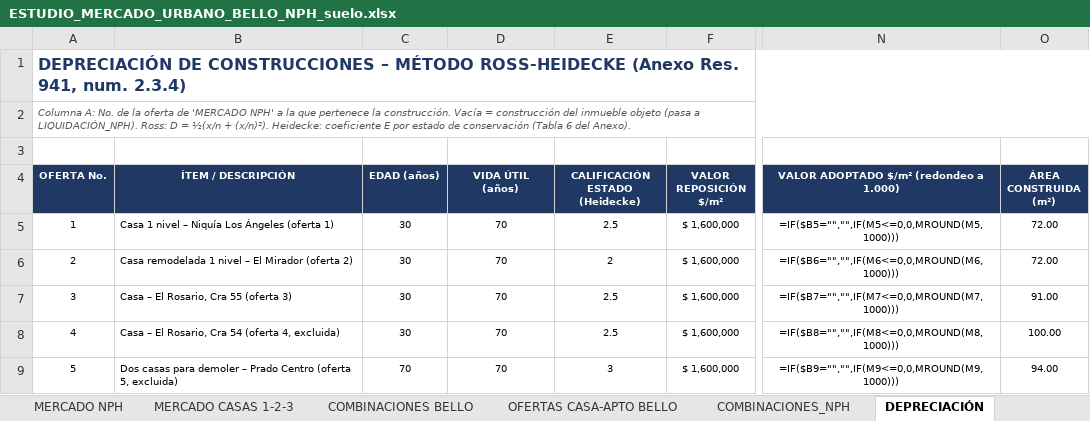
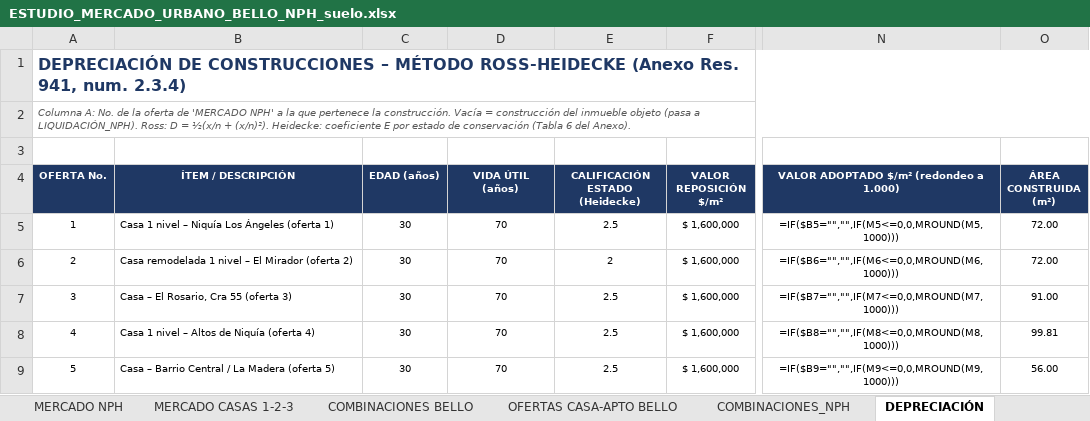
Before and after one commit to andresf1128-ui/Pruebas-Claude, an Excel workbook: ESTUDIO_MERCADO_URBANO_BELLO_NPH_suelo.xlsx, sheet DEPRECIACIÓN, drawn as a sheet; only a part is shown, gaps mark what is left out; values as stored, in another font and other column widths than the file's, no borders; formulas without a stored value are shown as written; the diff covers the shown part only; the diff names each change by its address in the sheet, - before the commit and + after, or states it on an @@ line.

```diff
--- a/ESTUDIO_MERCADO_URBANO_BELLO_NPH_suelo.xlsx (sheet DEPRECIACIÓN)
+++ b/ESTUDIO_MERCADO_URBANO_BELLO_NPH_suelo.xlsx (sheet DEPRECIACIÓN)
-B8 (ÍTEM / DESCRIPCIÓN): Casa – El Rosario, Cra 54 (oferta 4, excluida)
+B8 (ÍTEM / DESCRIPCIÓN): Casa 1 nivel – Altos de Niquía (oferta 4)
-O8 (ÁREA CONSTRUIDA (m²)): 100.00
+O8 (ÁREA CONSTRUIDA (m²)): 99.81
-B9 (ÍTEM / DESCRIPCIÓN): Dos casas para demoler – Prado Centro (oferta 5, excluida)
+B9 (ÍTEM / DESCRIPCIÓN): Casa – Barrio Central / La Madera (oferta 5)
-C9 (EDAD (años)): 70
+C9 (EDAD (años)): 30
-E9 (CALIFICACIÓN ESTADO (Heidecke)): 3
+E9 (CALIFICACIÓN ESTADO (Heidecke)): 2.5
-O9 (ÁREA CONSTRUIDA (m²)): 94.00
+O9 (ÁREA CONSTRUIDA (m²)): 56.00
```
Also changed, not shown: 48 edited cells elsewhere in this sheet, sheet MERCADO NPH, hidden cells.
